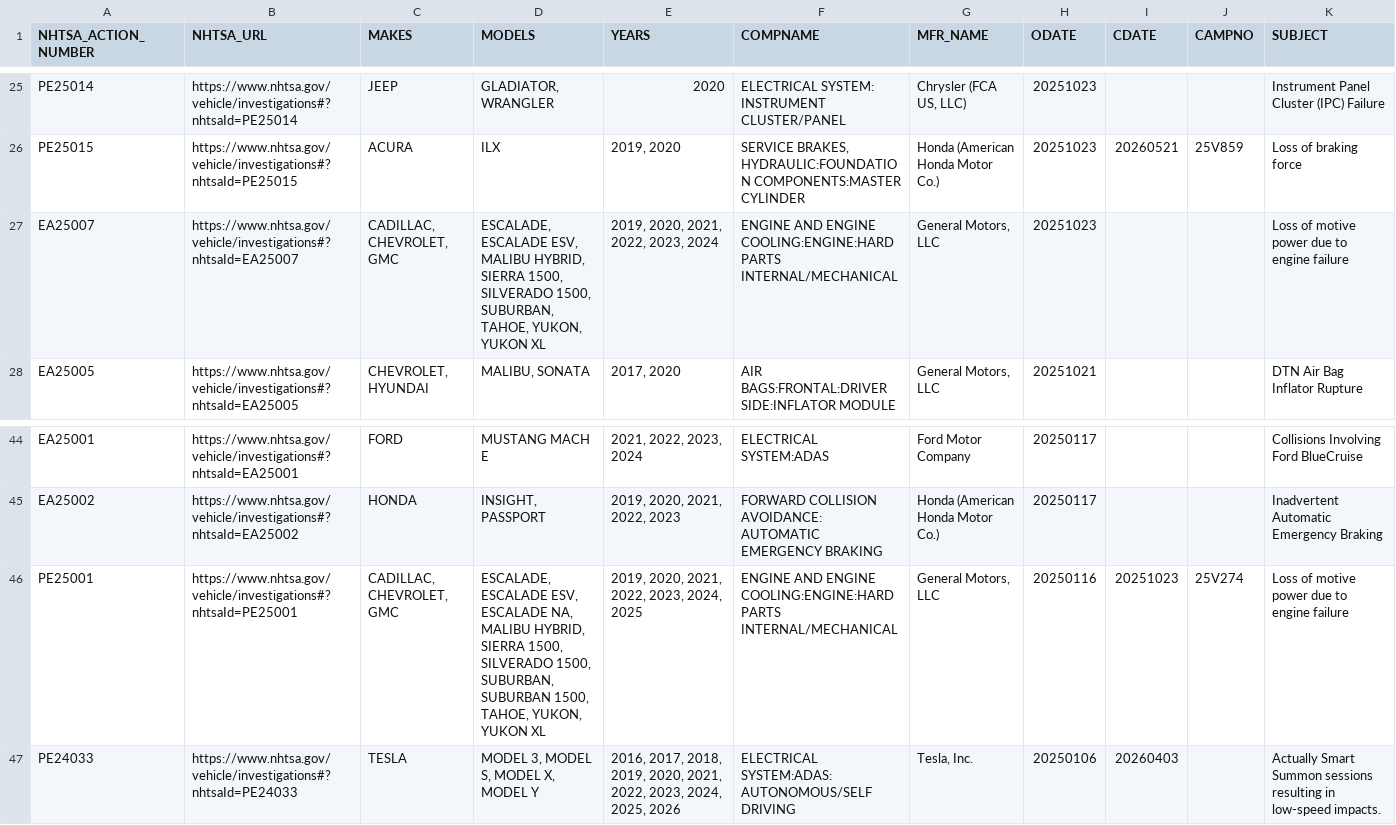
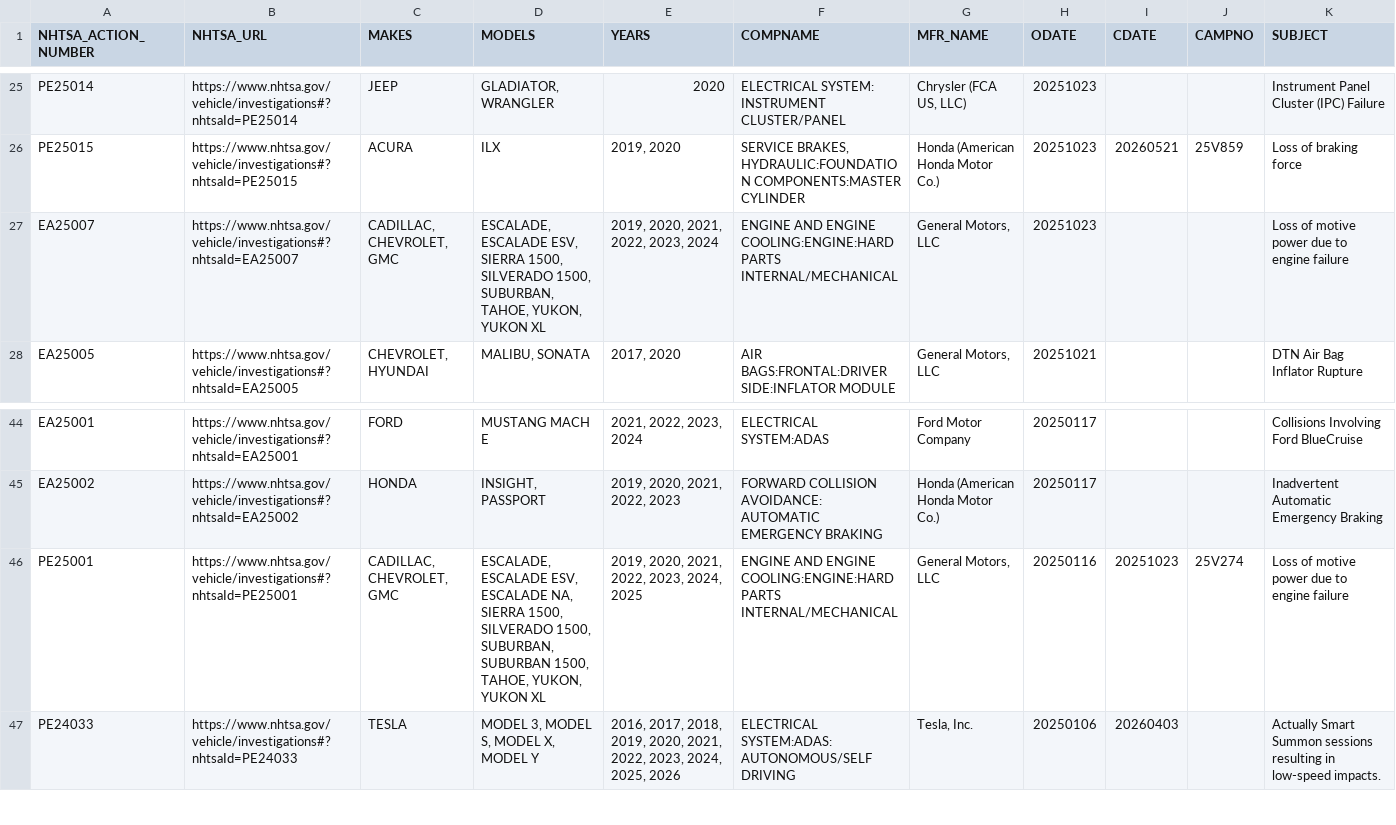
Before and after one commit to grantschwab/recall-tool, a CSV file: investigations_2020_present.csv, drawn as a sheet; only a part is shown, gaps mark what is left out.

```diff
--- a/investigations_2020_present.csv
+++ b/investigations_2020_present.csv
@@ -26,3 +26,3 @@ PE25014,https://www.nhtsa.gov/vehicle/investigations#?nhtsaId=PE25014,JEEP,"GLAD
 PE25015,https://www.nhtsa.gov/vehicle/investigations#?nhtsaId=PE25015,ACURA,ILX,"2019, 2020","SERVICE BRAKES, HYDRAULIC:FOUNDATION COMPONENTS:MASTER CYLINDER",Honda (American Honda Motor Co.),20251023,20260521,25V859,Loss of braking force
-EA25007,https://www.nhtsa.gov/vehicle/investigations#?nhtsaId=EA25007,"CADILLAC, CHEVROLET, GMC","ESCALADE, ESCALADE ESV, MALIBU HYBRID, SIERRA 1500, SILVERADO 1500, SUBURBAN, TAHOE, YUKON, YUKON XL","2019, 2020, 2021, 2022, 2023, 2024",ENGINE AND ENGINE COOLING:ENGINE:HARD PARTS INTERNAL/MECHANICAL,"General Motors, LLC",20251023,,,Loss of motive power due to engine failure
+EA25007,https://www.nhtsa.gov/vehicle/investigations#?nhtsaId=EA25007,"CADILLAC, CHEVROLET, GMC","ESCALADE, ESCALADE ESV, SIERRA 1500, SILVERADO 1500, SUBURBAN, TAHOE, YUKON, YUKON XL","2019, 2020, 2021, 2022, 2023, 2024",ENGINE AND ENGINE COOLING:ENGINE:HARD PARTS INTERNAL/MECHANICAL,"General Motors, LLC",20251023,,,Loss of motive power due to engine failure
 EA25005,https://www.nhtsa.gov/vehicle/investigations#?nhtsaId=EA25005,"CHEVROLET, HYUNDAI","MALIBU, SONATA","2017, 2020",AIR BAGS:FRONTAL:DRIVER SIDE:INFLATOR MODULE,"General Motors, LLC",20251021,,,DTN Air Bag Inflator Rupture
@@ -45,3 +45,3 @@ EA25001,https://www.nhtsa.gov/vehicle/investigations#?nhtsaId=EA25001,FORD,MUSTA
 EA25002,https://www.nhtsa.gov/vehicle/investigations#?nhtsaId=EA25002,HONDA,"INSIGHT, PASSPORT","2019, 2020, 2021, 2022, 2023",FORWARD COLLISION AVOIDANCE: AUTOMATIC EMERGENCY BRAKING,Honda (American Honda Motor Co.),20250117,,,Inadvertent Automatic Emergency Braking
-PE25001,https://www.nhtsa.gov/vehicle/investigations#?nhtsaId=PE25001,"CADILLAC, CHEVROLET, GMC","ESCALADE, ESCALADE ESV, ESCALADE NA, MALIBU HYBRID, SIERRA 1500, SILVERADO 1500, SUBURBAN, SUBURBAN 1500, TAHOE, YUKON, YUKON XL","2019, 2020, 2021, 2022, 2023, 2024, 2025",ENGINE AND ENGINE COOLING:ENGINE:HARD PARTS INTERNAL/MECHANICAL,"General Motors, LLC",20250116,20251023,25V274,Loss of motive power due to engine failure
+PE25001,https://www.nhtsa.gov/vehicle/investigations#?nhtsaId=PE25001,"CADILLAC, CHEVROLET, GMC","ESCALADE, ESCALADE ESV, ESCALADE NA, SIERRA 1500, SILVERADO 1500, SUBURBAN, SUBURBAN 1500, TAHOE, YUKON, YUKON XL","2019, 2020, 2021, 2022, 2023, 2024, 2025",ENGINE AND ENGINE COOLING:ENGINE:HARD PARTS INTERNAL/MECHANICAL,"General Motors, LLC",20250116,20251023,25V274,Loss of motive power due to engine failure
 PE24033,https://www.nhtsa.gov/vehicle/investigations#?nhtsaId=PE24033,TESLA,"MODEL 3, MODEL S, MODEL X, MODEL Y","2016, 2017, 2018, 2019, 2020, 2021, 2022, 2023, 2024, 2025, 2026",ELECTRICAL SYSTEM:ADAS:AUTONOMOUS/SELF DRIVING,"Tesla, Inc.",20250106,20260403,,Actually Smart Summon sessions resulting in low-speed impacts.
```
Also changed, not shown: recalls_2020_present.csv.
